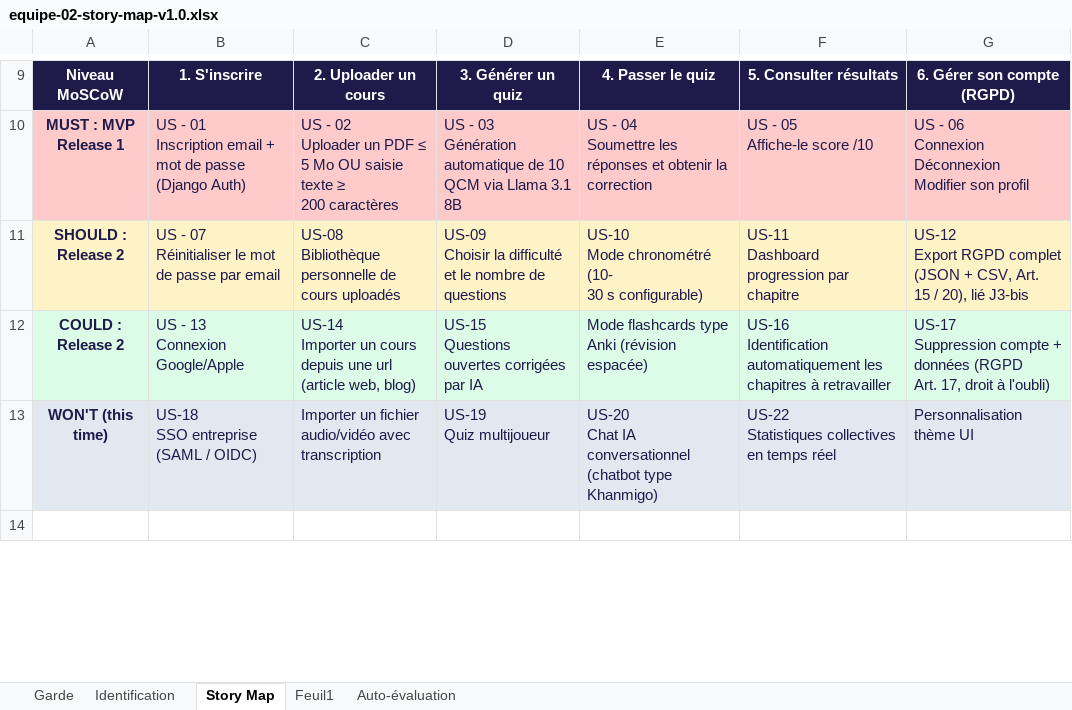
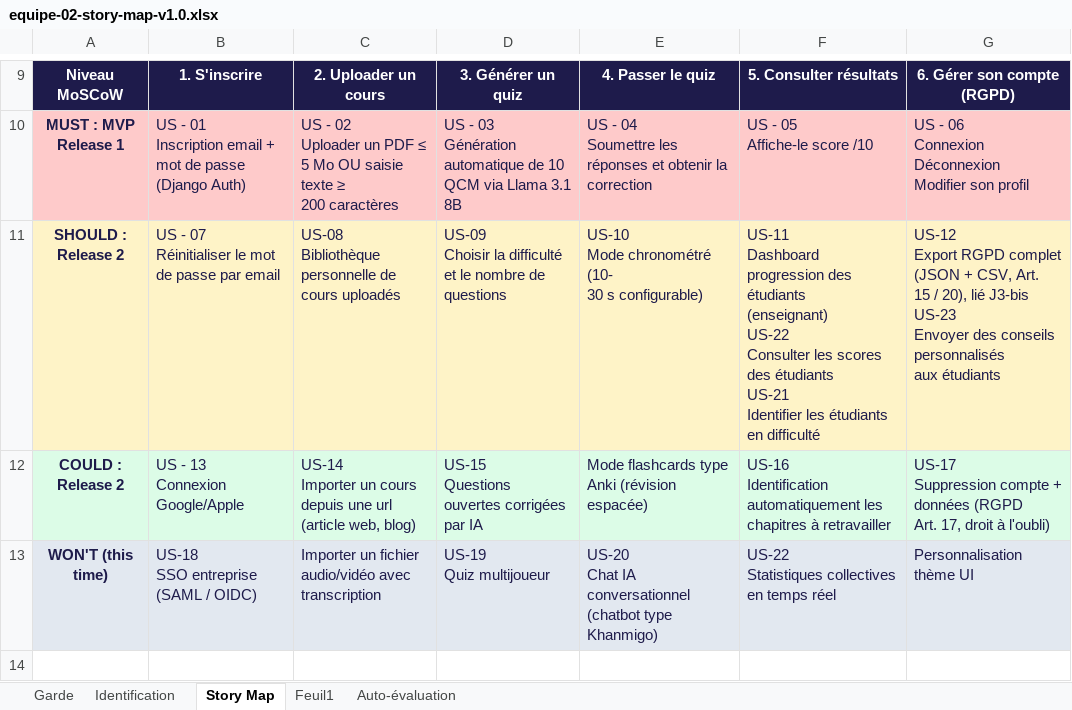
Before and after one commit to koagne/IPSSI_APOCAL_KIT, an Excel workbook: docs/cadrage/equipe-02-story-map-v1.0.xlsx, sheet Story Map, drawn as a sheet; only a part is shown, gaps mark what is left out; values as stored, in another font and other column widths than the file's, no borders; ↵ is a line break in a cell; the diff names each change by its address in the sheet, - before the commit and + after, or states it on an @@ line.

Commit message:
feat : story map

```diff
--- a/docs/cadrage/equipe-02-story-map-v1.0.xlsx (sheet Story Map)
+++ b/docs/cadrage/equipe-02-story-map-v1.0.xlsx (sheet Story Map)
-F11: …Dashboard progression par chapitre
+F11: …Dashboard progression des étudiants ↵ (enseignant) ↵ US-22 ↵ Consulter les scores des étudiants ↵ US-21 ↵ Identifier les étudiants en difficulté
-G11: …lié J3-bis
+G11: …lié J3-bis ↵ US-23 ↵ Envoyer des conseils personnalisés ↵ aux étudiants
```
Also changed, not shown: sheet Feuil1.
